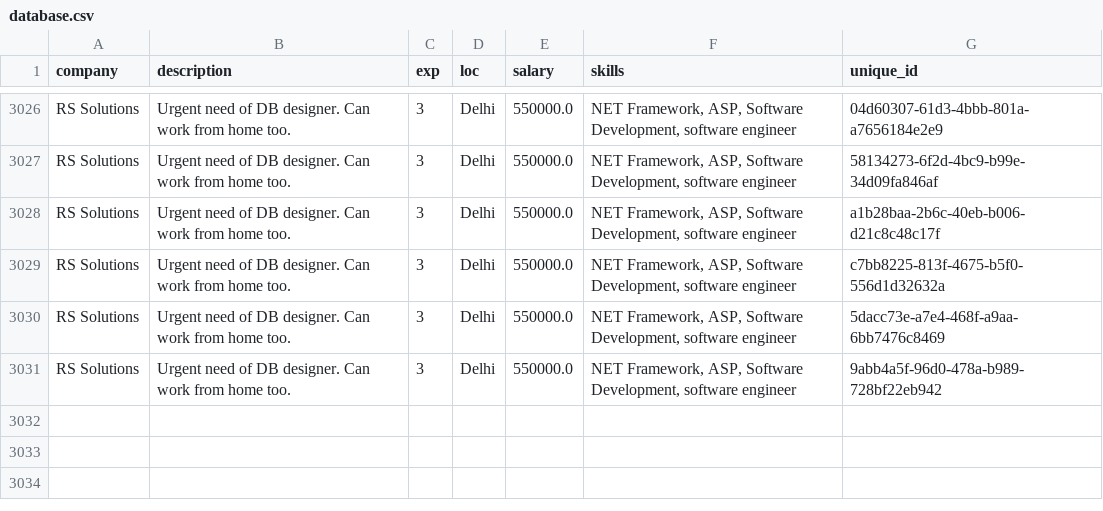
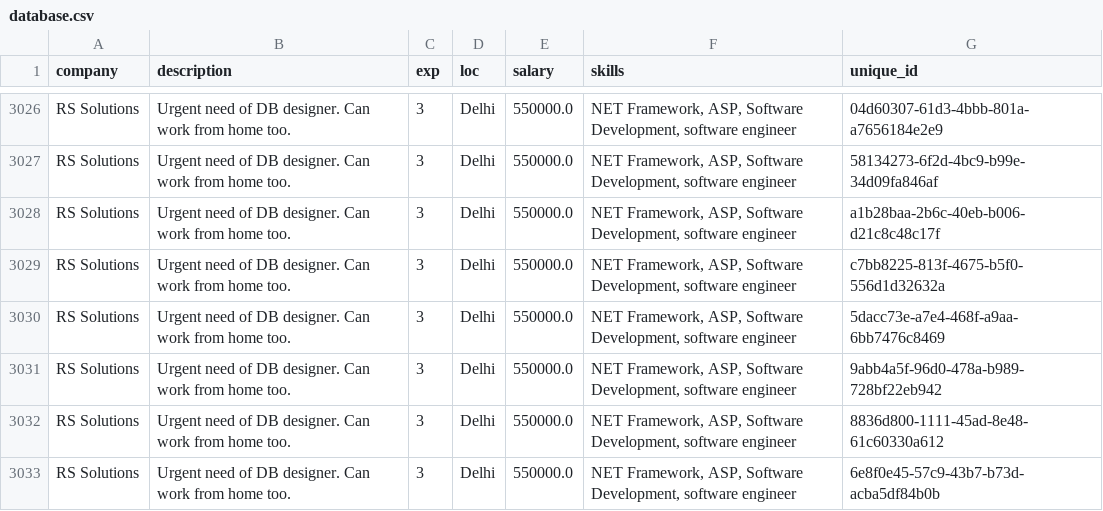
Before and after one commit to UjalaJha/DK180_Sparx, a CSV file: Flask/candidate_recommender/Test Profiles/database.csv, drawn as a sheet; only a part is shown, gaps mark what is left out; the diff names each change by its address in the sheet, - before the commit and + after, or states it on an @@ line.

```diff
--- a/Flask/candidate_recommender/Test Profiles/database.csv
+++ b/Flask/candidate_recommender/Test Profiles/database.csv
+row 3032: RS Solutions | Urgent need of DB designer. Can work from home too. | 3 | Delhi | 550000.0 | NET Framework, ASP, Software Development, software engineer | 8836d800-1111-45ad-8e48-61c60330a612
+row 3033: RS Solutions | Urgent need of DB designer. Can work from home too. | 3 | Delhi | 550000.0 | NET Framework, ASP, Software Development, software engineer | 6e8f0e45-57c9-43b7-b73d-acba5df84b0b
```
Also changed, not shown: Flask/candidate_recommender/Test Profiles/profile_data.csv, 1 other file.
